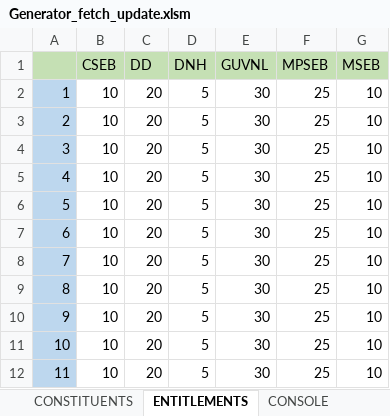
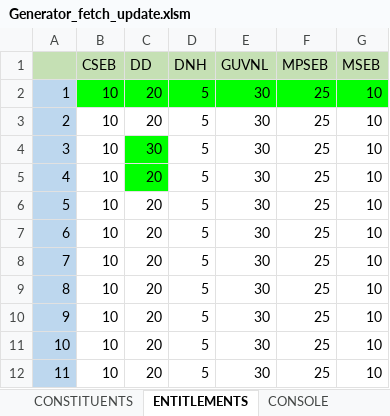
Before and after one commit to nagasudhirpulla/WRLDCExcelScheduling, an Excel workbook: Generator_fetch_update.xlsm, sheet ENTITLEMENTS, drawn as a sheet; only a part is shown; values as stored, in another font and other column widths than the file's, no borders; charts and pictures not drawn; the diff names each change by its address in the sheet, - before the commit and + after, or states it on an @@ line.

Commit message:
fetching entitlements is left

```diff
--- a/Generator_fetch_update.xlsm (sheet ENTITLEMENTS)
+++ b/Generator_fetch_update.xlsm (sheet ENTITLEMENTS)
-B2:G2 fill: none
+B2:G2 fill: #00FF00
-C4 (DD): 20
+C4 (DD): 30
-C4:C5 fill: none
+C4:C5 fill: #00FF00
```
Also changed, not shown: sheet CONSOLE, charts or pictures.
